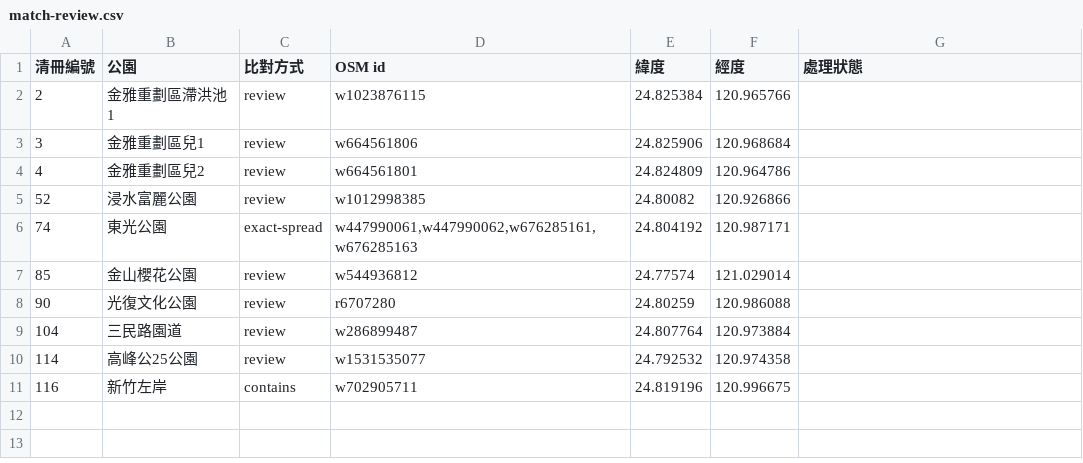
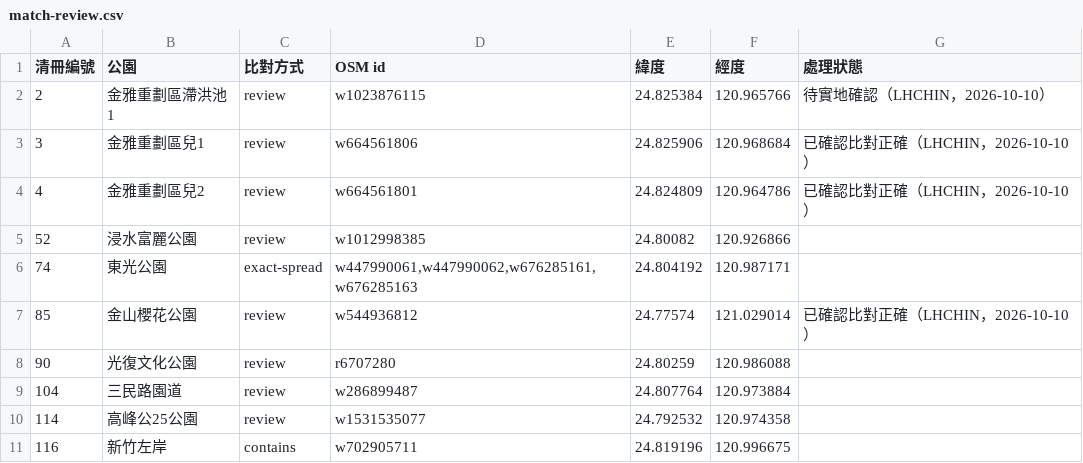
Before and after one commit to lhchingit/taiwan-playground-map, a CSV file: data/review/hsc/match-review.csv, drawn as a sheet.

```diff
--- a/data/review/hsc/match-review.csv
+++ b/data/review/hsc/match-review.csv
@@ -1,8 +1,8 @@
 清冊編號,公園,比對方式,OSM id,緯度,經度,處理狀態
-2,金雅重劃區滯洪池1,review,w1023876115,24.825384,120.965766,
-3,金雅重劃區兒1,review,w664561806,24.825906,120.968684,
-4,金雅重劃區兒2,review,w664561801,24.824809,120.964786,
+2,金雅重劃區滯洪池1,review,w1023876115,24.825384,120.965766,待實地確認（LHCHIN，2026-10-10）
+3,金雅重劃區兒1,review,w664561806,24.825906,120.968684,已確認比對正確（LHCHIN，2026-10-10）
+4,金雅重劃區兒2,review,w664561801,24.824809,120.964786,已確認比對正確（LHCHIN，2026-10-10）
 52,浸水富麗公園,review,w1012998385,24.80082,120.926866,
 74,東光公園,exact-spread,"w447990061,w447990062,w676285161,w676285163",24.804192,120.987171,
-85,金山櫻花公園,review,w544936812,24.77574,121.029014,
+85,金山櫻花公園,review,w544936812,24.77574,121.029014,已確認比對正確（LHCHIN，2026-10-10）
 90,光復文化公園,review,r6707280,24.80259,120.986088,
```
Also changed, not shown: data/review/hsc/parks-unmatched.csv, data/review/hsc/unmatched.csv, 27 other files.
